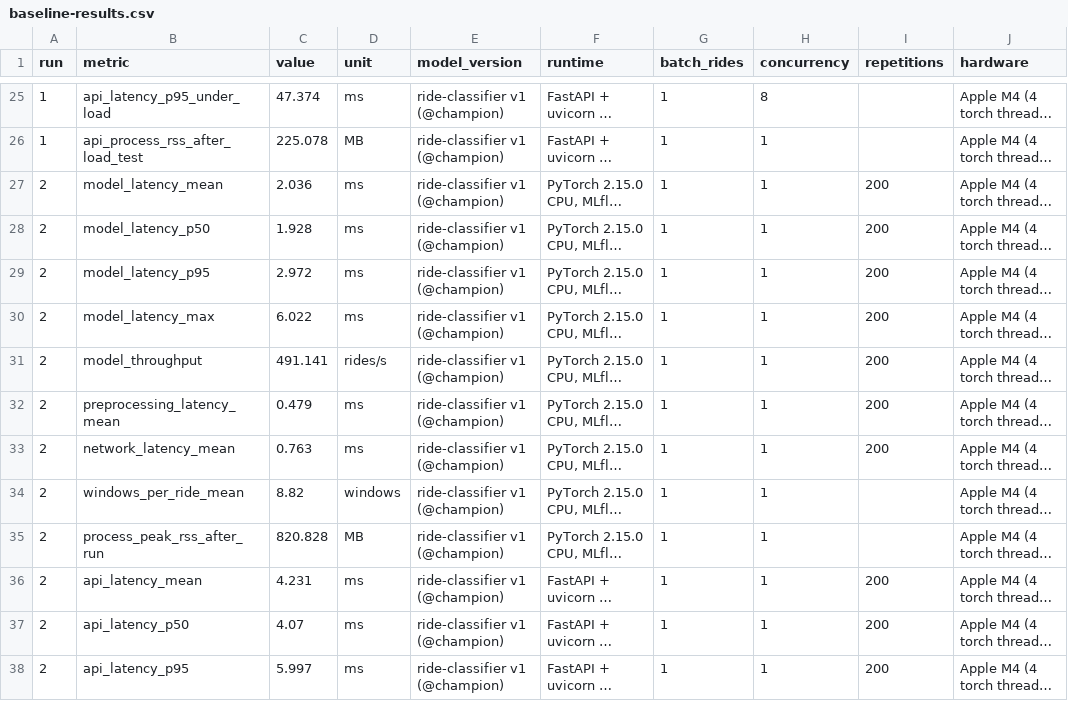
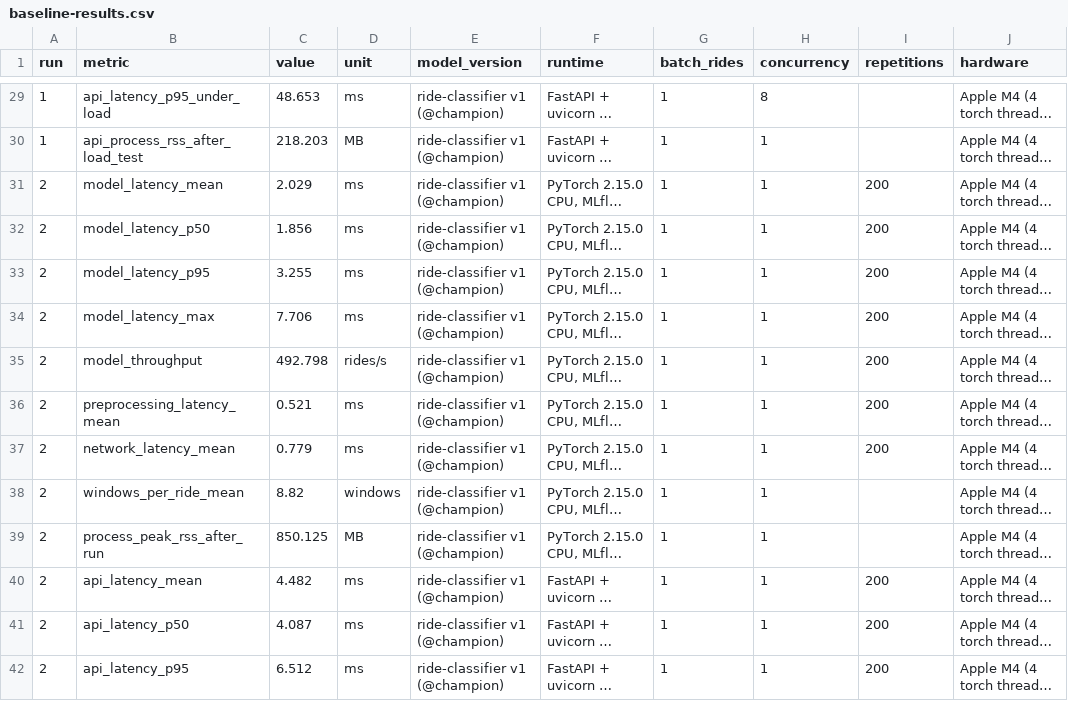
Before and after one commit to ChanelleSnz/mlops-ride-classifier, a CSV file: ai-infrastructure/benchmarks/baseline-results.csv, drawn as a sheet; only a part is shown, gaps mark what is left out; long unchanged cells end in …; addresses are those after the commit; the diff covers the shown part only; the diff names each change by its address in the sheet, - before the commit and + after, or states it on an @@ line.

```diff
--- a/ai-infrastructure/benchmarks/baseline-results.csv
+++ b/ai-infrastructure/benchmarks/baseline-results.csv
-C29 (value): 47.374
+C29 (value): 48.653
-C30 (value): 225.078
+C30 (value): 218.203
-C31 (value): 2.036
+C31 (value): 2.029
-C32 (value): 1.928
+C32 (value): 1.856
-C33 (value): 2.972
+C33 (value): 3.255
-C34 (value): 6.022
+C34 (value): 7.706
-C35 (value): 491.141
+C35 (value): 492.798
-C36 (value): 0.479
+C36 (value): 0.521
-C37 (value): 0.763
+C37 (value): 0.779
-C39 (value): 820.828
+C39 (value): 850.125
-C40 (value): 4.231
+C40 (value): 4.482
-C41 (value): 4.07
+C41 (value): 4.087
-C42 (value): 5.997
+C42 (value): 6.512
```
Also changed, not shown: 4 added rows and 55 edited cells elsewhere in this file, ai-infrastructure/benchmarks/raw/run1_api_latency.csv, ai-infrastructure/benchmarks/raw/run1_api_load_c8.csv, 17 other files.
